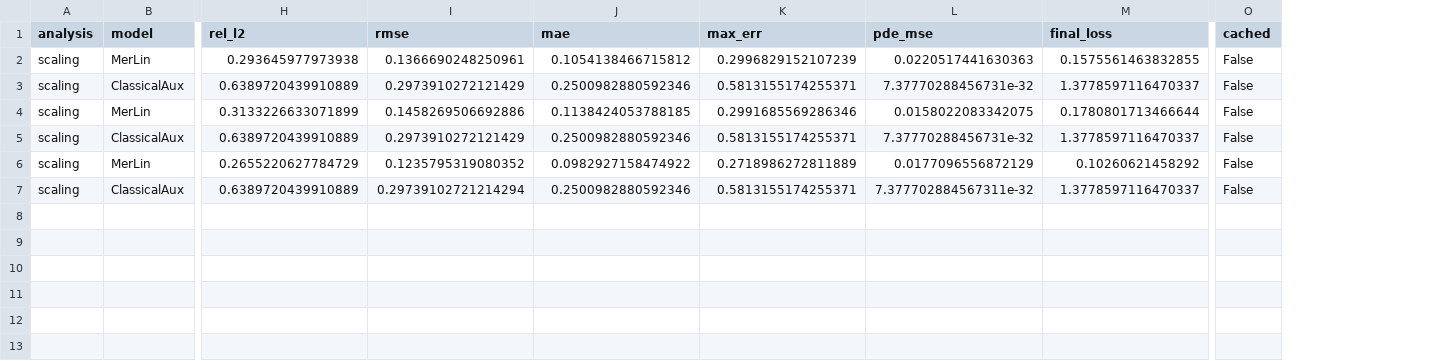
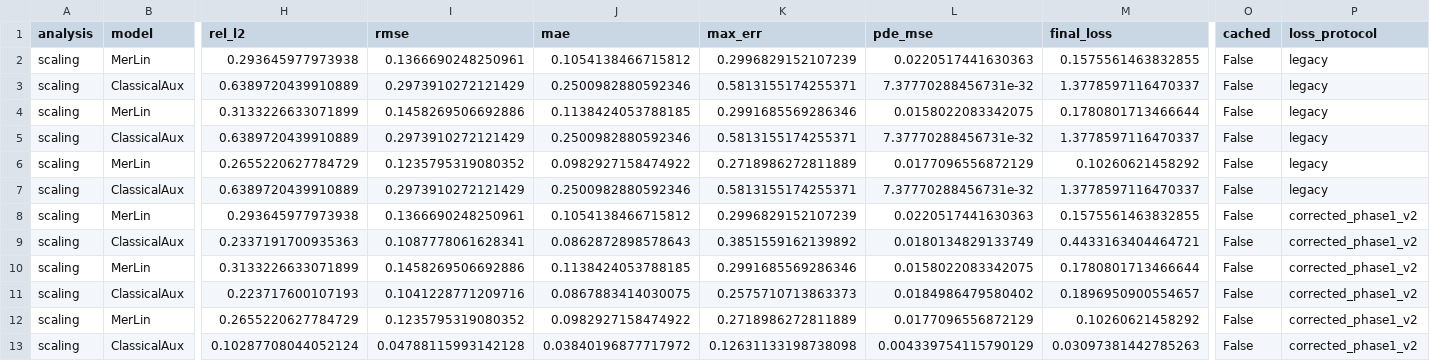
Before and after one commit to badmainthon/ETH_Quantum_Hackacthon_2026_Quandela, a CSV file: results/scaling_results.csv, drawn as a sheet; only a part is shown, gaps mark what is left out; rows hold the shown columns only; the diff names each change by its address in the sheet, - before the commit and + after, or states it on an @@ line.

```diff
--- a/results/scaling_results.csv
+++ b/results/scaling_results.csv
+column P (loss_protocol), rows 2-7: all legacy
-I7 (rmse): 0.29739102721214294
+I7 (rmse): 0.2973910272121429
-L7 (pde_mse): 7.377702884567311e-32
+L7 (pde_mse): 7.37770288456731e-32
+row 8: scaling | MerLin | 0.293645977973938 | 0.1366690248250961 | 0.1054138466715812 | 0.2996829152107239 | 0.0220517441630363 | 0.1575561463832855 | False | corrected_phase1_v2
+row 9: scaling | ClassicalAux | 0.2337191700935363 | 0.1087778061628341 | 0.0862872898578643 | 0.3851559162139892 | 0.0180134829133749 | 0.4433163404464721 | False | corrected_phase1_v2
+row 10: scaling | MerLin | 0.3133226633071899 | 0.1458269506692886 | 0.1138424053788185 | 0.2991685569286346 | 0.0158022083342075 | 0.1780801713466644 | False | corrected_phase1_v2
+row 11: scaling | ClassicalAux | 0.223717600107193 | 0.1041228771209716 | 0.0867883414030075 | 0.2575710713863373 | 0.0184986479580402 | 0.1896950900554657 | False | corrected_phase1_v2
+row 12: scaling | MerLin | 0.2655220627784729 | 0.1235795319080352 | 0.0982927158474922 | 0.2718986272811889 | 0.0177096556872129 | 0.10260621458292 | False | corrected_phase1_v2
+row 13: scaling | ClassicalAux | 0.10287708044052124 | 0.04788115993142128 | 0.03840196877717972 | 0.12631133198738098 | 0.004339754115790129 | 0.03097381442785263 | False | corrected_phase1_v2
```
Also changed, not shown: results/compute_pareto_results.csv, results/main_comparison_results.csv, 22 other files.
